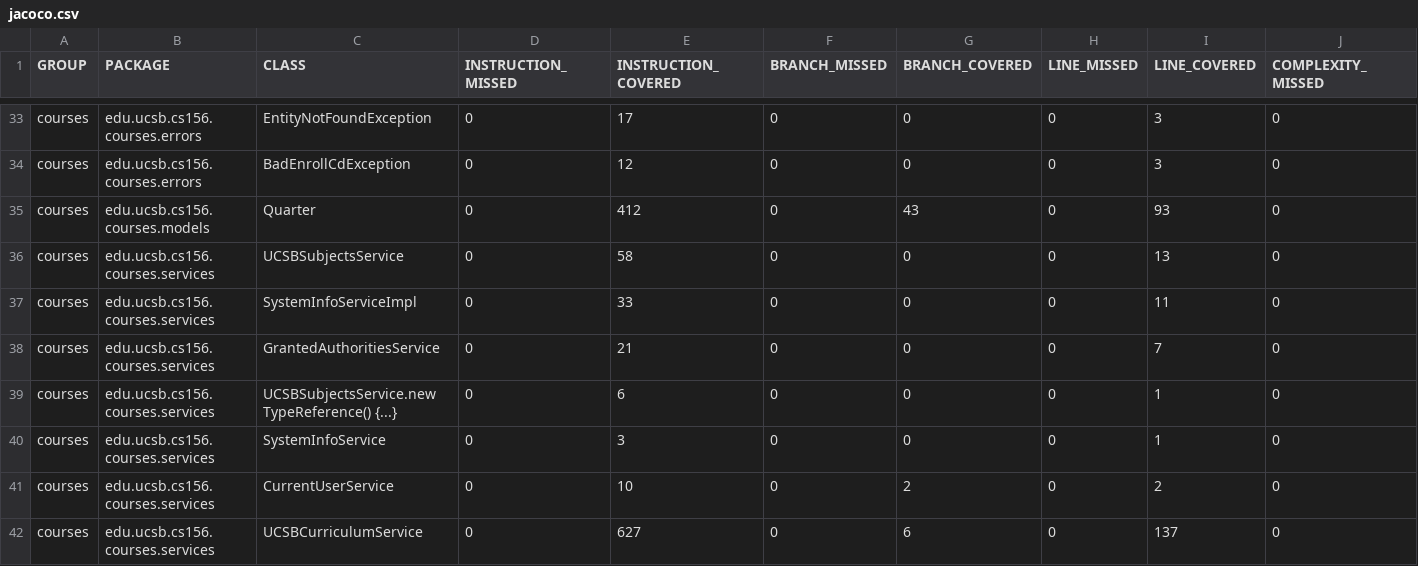
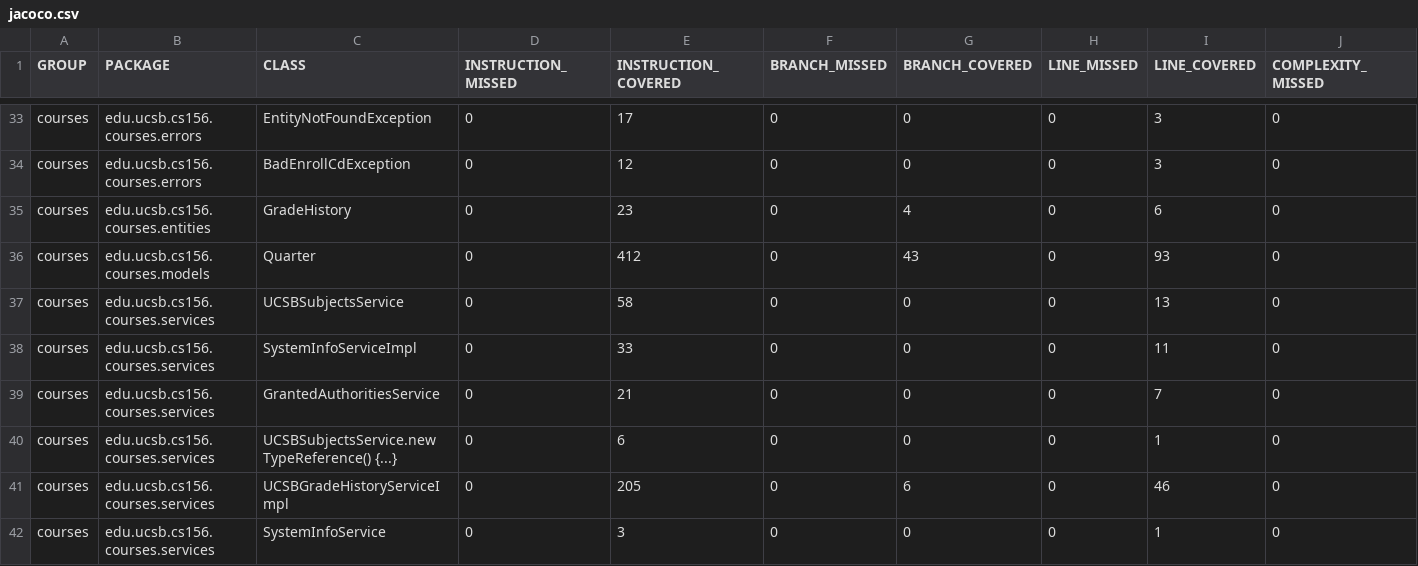
Before and after one commit to ucsb-cs156-s23/proj-courses-s23-7pm-3, a CSV file: jacoco/jacoco.csv, drawn as a sheet; only a part is shown, gaps mark what is left out; the shorter side is filled out with more unchanged rows; rows hold the shown columns only; the diff names each change by its address in the sheet, - before the commit and + after, or states it on an @@ line.

Commit message:
Deploying to gh-pages from @ ucsb-cs156-s23/proj-courses-s23-7pm-3@a110870d4cacb149ebc24508937f2fc86c25f601 🚀

```diff
--- a/jacoco/jacoco.csv
+++ b/jacoco/jacoco.csv
+row 35: courses | edu.ucsb.cs156.courses.entities | GradeHistory | 0 | 23 | 0 | 4 | 0 | 6 | 0
+row 41: courses | edu.ucsb.cs156.courses.services | UCSBGradeHistoryServiceImpl | 0 | 205 | 0 | 6 | 0 | 46 | 0
```
Also changed, not shown: 11 other files.
